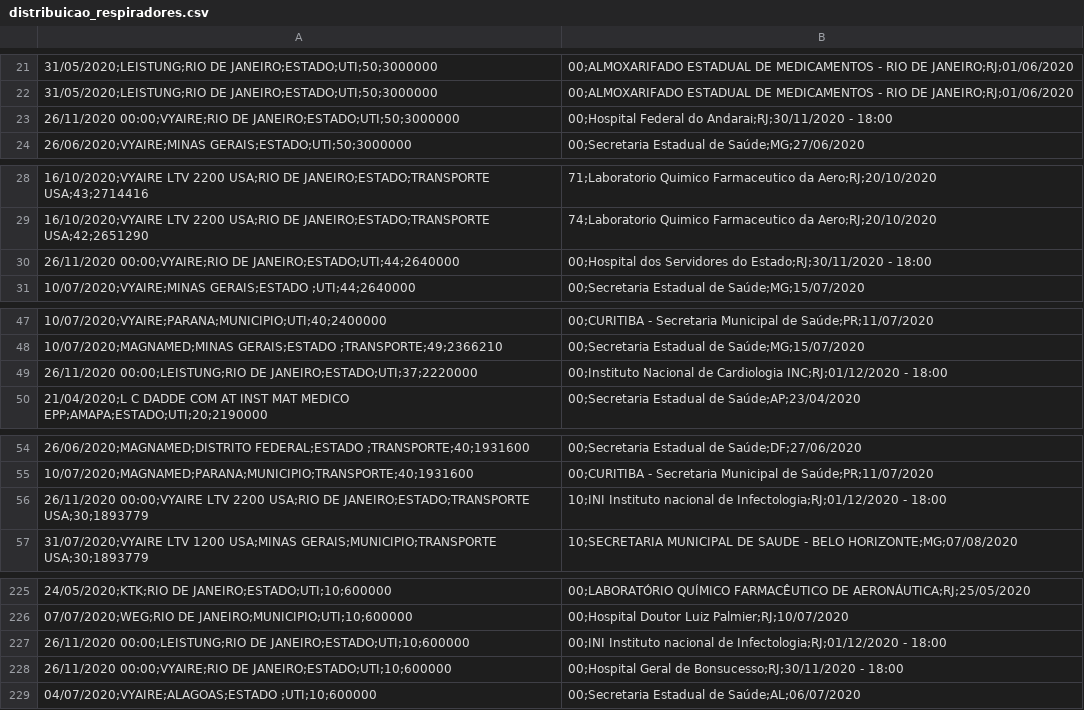
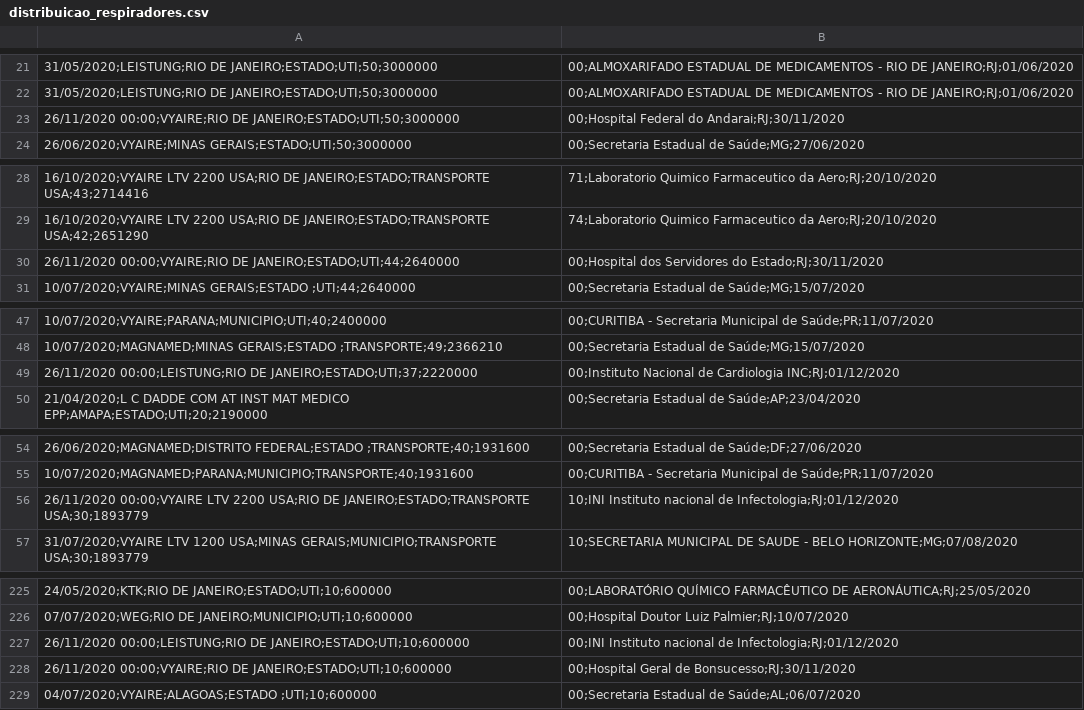
Before and after one commit to karin-jpg/trab1-aed2, a CSV file: distribuicao_respiradores.csv, drawn as a sheet; only a part is shown, gaps mark what is left out; the diff covers the shown part only; the diff names each change by its address in the sheet, - before the commit and + after, or states it on an @@ line.

```diff
--- a/distribuicao_respiradores.csv
+++ b/distribuicao_respiradores.csv
-B23: …do Andarai;RJ;30/11/2020 - 18:00
+B23: …do Andarai;RJ;30/11/2020
-B30: …do Estado;RJ;30/11/2020 - 18:00
+B30: …do Estado;RJ;30/11/2020
-B49: …Cardiologia INC;RJ;01/12/2020 - 18:00
+B49: …Cardiologia INC;RJ;01/12/2020
-B56: …de Infectologia;RJ;01/12/2020 - 18:00
+B56: …de Infectologia;RJ;01/12/2020
-B227: …de Infectologia;RJ;01/12/2020 - 18:00
+B227: …de Infectologia;RJ;01/12/2020
-B228: …de Bonsucesso;RJ;30/11/2020 - 18:00
+B228: …de Bonsucesso;RJ;30/11/2020
```
Also changed, not shown: 6 edited cells elsewhere in this file, 2 other files.
